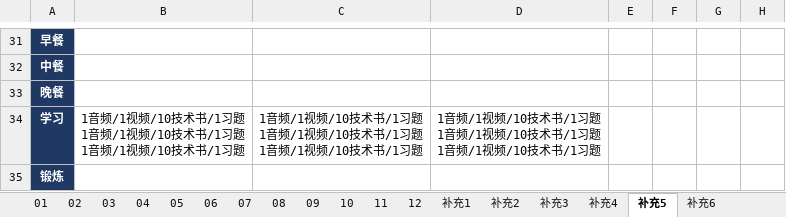
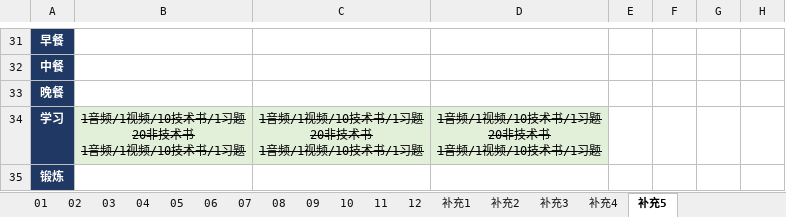
Before and after one commit to marmot-cn/readingNotes, an Excel workbook: 计划/2022学习计划.xlsx, sheet 补充5, drawn as a sheet; only a part is shown, gaps mark what is left out; values as stored, in another font and other column widths than the file's, no borders; ↵ is a line break in a cell; the diff covers the shown part only; the diff names each change by its address in the sheet, - before the commit and + after, or states it on an @@ line.

```diff
--- a/计划/2022学习计划.xlsx (sheet 补充5)
+++ b/计划/2022学习计划.xlsx (sheet 补充5)
-sheet tab: 补充6
-B34: …/1习题 ↵ 1音频/1视频/10技术书/1习题 ↵ 1音频…
+B34: …/1习题 ↵ 20非技术书 ↵ 1音频…
@@ B34:D34 fill: none → #E2F0D9, strikethrough: off → on @@
-C34: …/1习题 ↵ 1音频/1视频/10技术书/1习题 ↵ 1音频…
+C34: …/1习题 ↵ 20非技术书 ↵ 1音频…
-D34: …/1习题 ↵ 1音频/1视频/10技术书/1习题 ↵ 1音频…
+D34: …/1习题 ↵ 20非技术书 ↵ 1音频…
```
Also changed, not shown: 27 edited cells and cell formats elsewhere in this sheet, sheet 12, 计划/2022鸡丁计划.xlsx, 4 other files.
